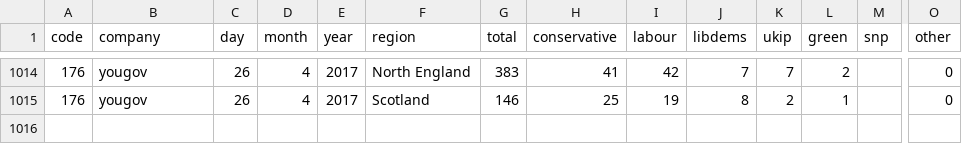
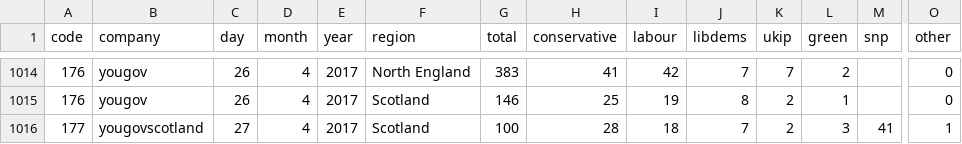
Before and after one commit to principalfish/principalfish.github.io, a CSV file: electionmaps/houseofcommons/predictionModel/polls.csv, drawn as a sheet; only a part is shown, gaps mark what is left out; rows hold the shown columns only; the diff names each change by its address in the sheet, - before the commit and + after, or states it on an @@ line.

Commit message:
yougov scotland

```diff
--- a/electionmaps/houseofcommons/predictionModel/polls.csv
+++ b/electionmaps/houseofcommons/predictionModel/polls.csv
+row 1016: 177 | yougovscotland | 27 | 4 | 2017 | Scotland | 100 | 28 | 18 | 7 | 2 | 3 | 41 | 1
```
Also changed, not shown: 10 other files.
